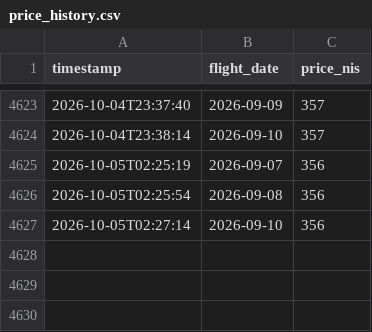
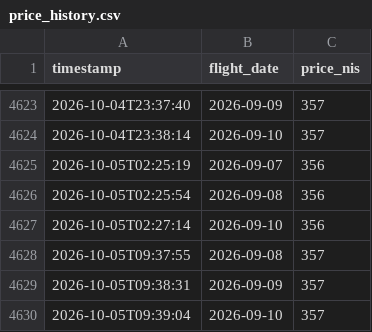
Before and after one commit to kfirbendov/flightbot, a CSV file: data/price_history.csv, drawn as a sheet; only a part is shown, gaps mark what is left out; the diff names each change by its address in the sheet, - before the commit and + after, or states it on an @@ line.

```diff
--- a/data/price_history.csv
+++ b/data/price_history.csv
+row 4628: 2026-10-05T09:37:55 | 2026-09-08 | 357
+row 4629: 2026-10-05T09:38:31 | 2026-09-09 | 357
+row 4630: 2026-10-05T09:39:04 | 2026-09-10 | 357
```
